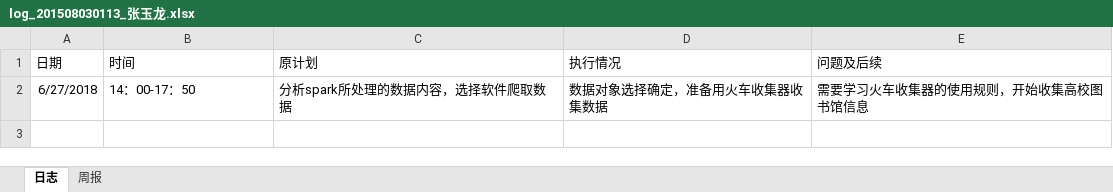
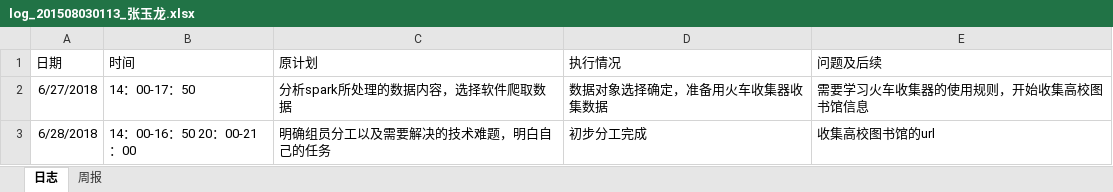
Before and after one commit to z1165419193/spark, an Excel workbook: Doc_log/log_201508030113_张玉龙.xlsx, sheet 日志, drawn as a sheet; values as stored, in another font and other column widths than the file's, no borders; the diff names each change by its address in the sheet, - before the commit and + after, or states it on an @@ line.

```diff
--- a/Doc_log/log_201508030113_张玉龙.xlsx (sheet 日志)
+++ b/Doc_log/log_201508030113_张玉龙.xlsx (sheet 日志)
+row 3: 6/28/2018 | 14：00-16：50 20：00-21：00 | 明确组员分工以及需要解决的技术难题，明白自己的任务 | 初步分工完成 | 收集高校图书馆的url
```
Also changed, not shown: 1 other file.
